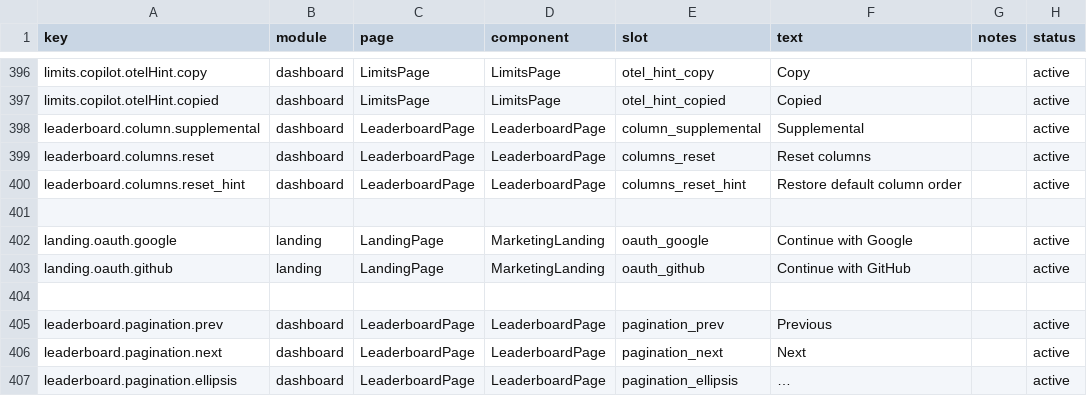
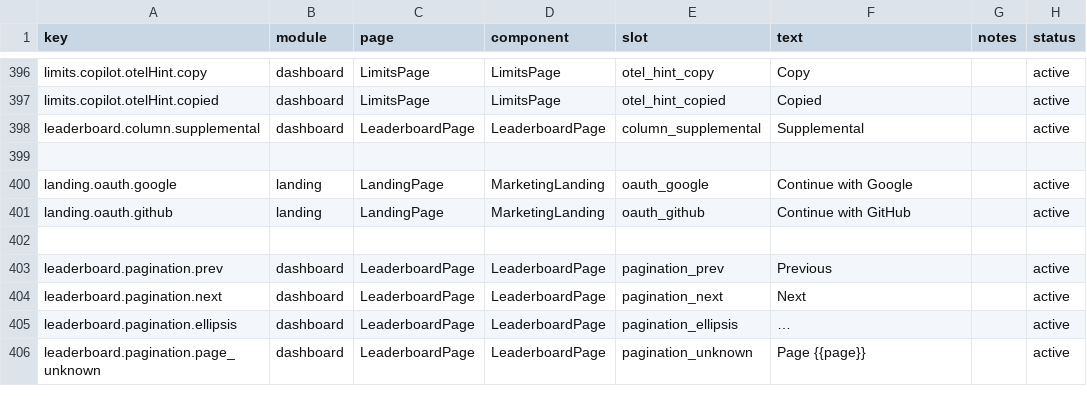
Before and after one commit to xMinhx/TokenTracker, a CSV file: dashboard/src/content/copy.csv, drawn as a sheet; only a part is shown, gaps mark what is left out; the shorter side is filled out with more unchanged rows.

Commit message:
chore: migrate to new InsForge project and refine leaderboard controls
- Switch VITE_INSFORGE_BASE_URL / ANON_KEY from b46ug8xu to srctyff5
  (old project hit quota; data restored to new project from backup)
- Update src/lib/runtime-config.js DEFAULT_BASE_URL, dashboard/.mcp.json,
  both CI workflows, and BACKEND_API.md doc example
- Leaderboard: replace icon-only refresh with full button matching the
  period segmented control; remove Reset columns button
- Dark-mode invert for Kiro and GitHub Copilot brand SVGs alongside Cursor
- README: bump tool count to 10 (add Hermes Agent and GitHub Copilot rows,
  rate-limit count 6 -> 7)
- Drop unused leaderboard.columns.reset copy keys
- Bump 0.5.66 -> 0.5.67

```diff
--- a/dashboard/src/content/copy.csv
+++ b/dashboard/src/content/copy.csv
@@ -398,4 +398,2 @@ limits.copilot.otelHint.copied,dashboard,LimitsPage,LimitsPage,otel_hint_copied,
 leaderboard.column.supplemental,dashboard,LeaderboardPage,LeaderboardPage,column_supplemental,"Supplemental",,active
-leaderboard.columns.reset,dashboard,LeaderboardPage,LeaderboardPage,columns_reset,"Reset columns",,active
-leaderboard.columns.reset_hint,dashboard,LeaderboardPage,LeaderboardPage,columns_reset_hint,"Restore default column order",,active
 
```
Also changed, not shown: 11 other files.
